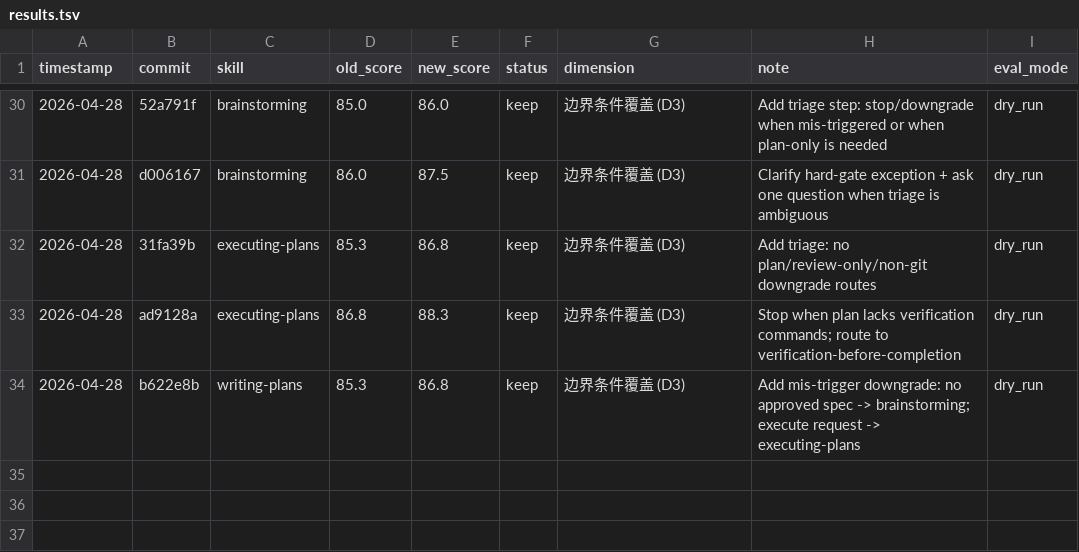
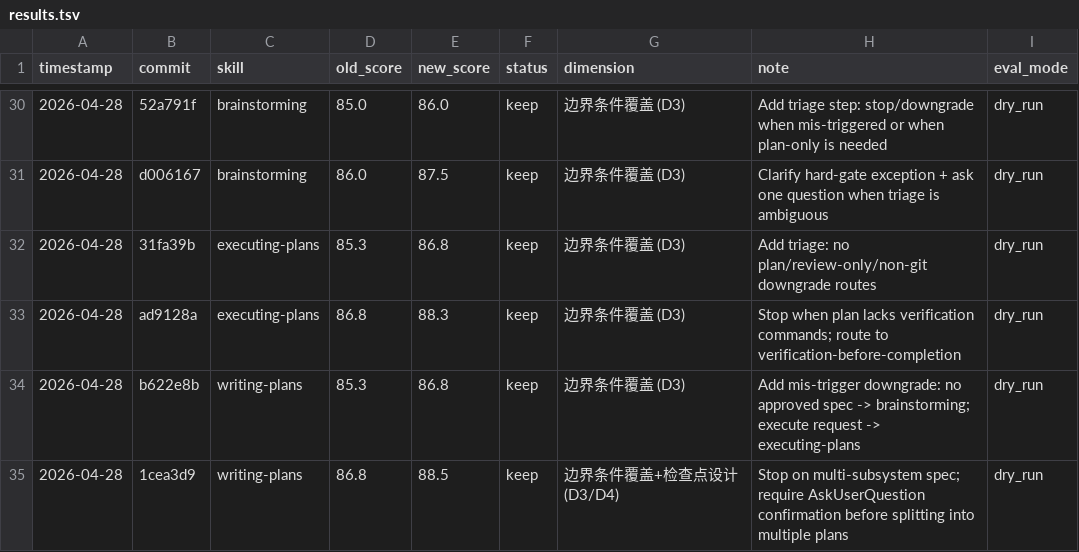
Before and after one commit to zzpwestlife/learn-claude-code, a TSV file: .claude/skills/darwin-skill/results.tsv, drawn as a sheet; only a part is shown, gaps mark what is left out.

Commit message:
docs: record writing-plans phase2 round2

```diff
--- a/.claude/skills/darwin-skill/results.tsv
+++ b/.claude/skills/darwin-skill/results.tsv
@@ -34 +34,2 @@ timestamp	commit	skill	old_score	new_score	status	dimension	note	eval_mode
 2026-04-28	b622e8b	writing-plans	85.3	86.8	keep	边界条件覆盖 (D3)	Add mis-trigger downgrade: no approved spec -> brainstorming; execute request -> executing-plans	dry_run
+2026-04-28	1cea3d9	writing-plans	86.8	88.5	keep	边界条件覆盖+检查点设计 (D3/D4)	Stop on multi-subsystem spec; require AskUserQuestion confirmation before splitting into multiple plans	dry_run
```
Also changed, not shown: 1 other file.
